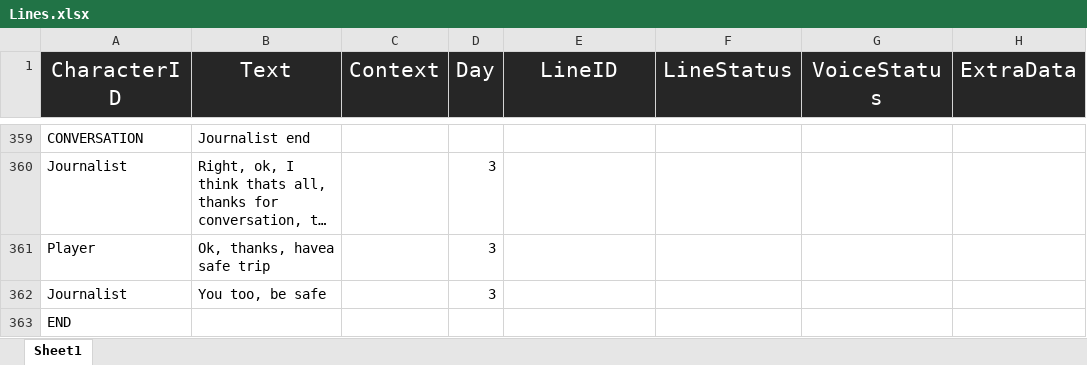
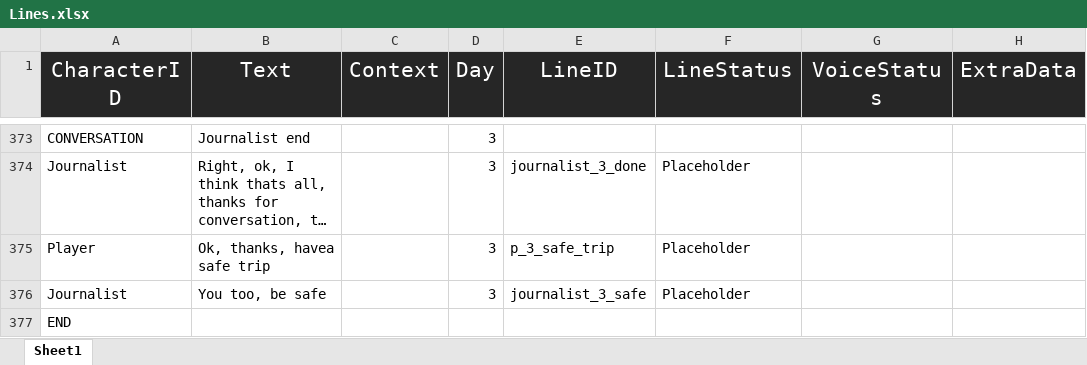
Before and after one commit to Tobogganeer/BeyondTheDoor, an Excel workbook: Lines.xlsx, sheet Sheet1, drawn as a sheet; only a part is shown, gaps mark what is left out; long unchanged cells end in …; values as stored, in another font and other column widths than the file's, no borders; conditional formats not drawn; addresses are those after the commit; the diff covers the shown part only; the diff names each change by its address in the sheet, - before the commit and + after, or states it on an @@ line.

Commit message:
journalist lines fixed

```diff
--- a/Lines.xlsx (sheet Sheet1)
+++ b/Lines.xlsx (sheet Sheet1)
-D373 (Day): (empty)
+D373 (Day): 3
-E374 (LineID): (empty)
+E374 (LineID): journalist_3_done
-F374:F376 (LineStatus): (empty)
+F374:F376 (LineStatus): Placeholder
-E375 (LineID): (empty)
+E375 (LineID): p_3_safe_trip
-E376 (LineID): (empty)
+E376 (LineID): journalist_3_safe
```
Also changed, not shown: 24 added rows, 10 removed rows, 1 moved row and 27 edited cells elsewhere in this sheet.
